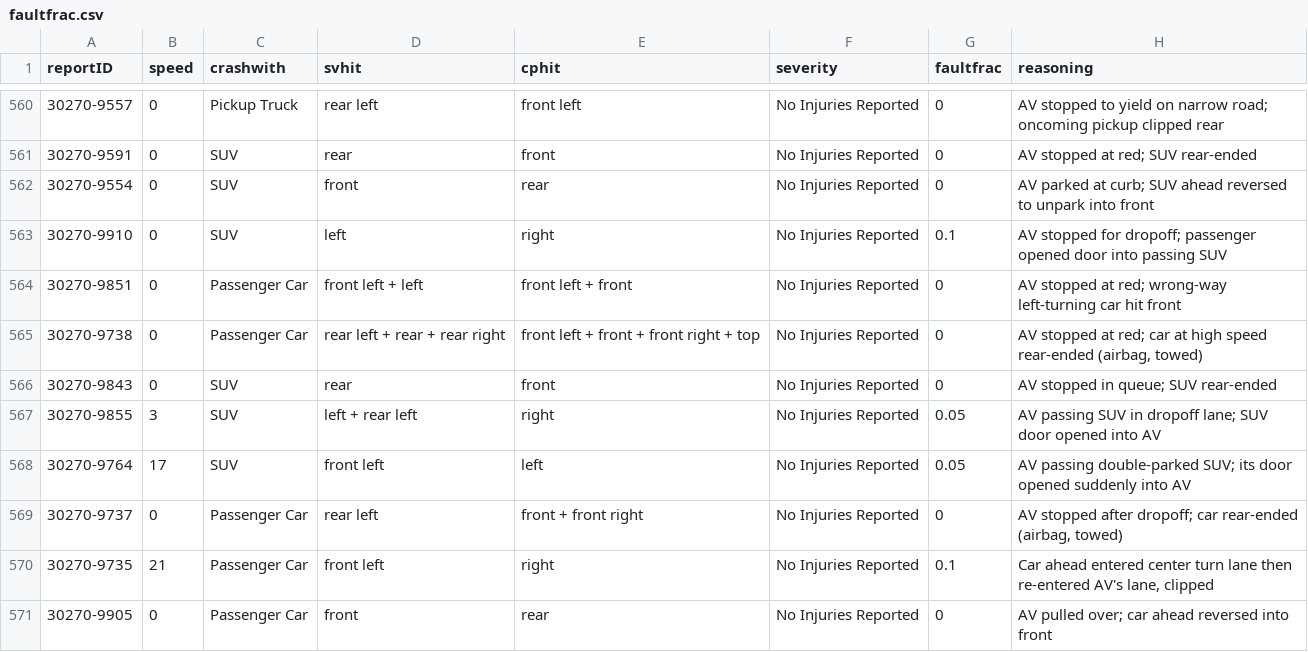
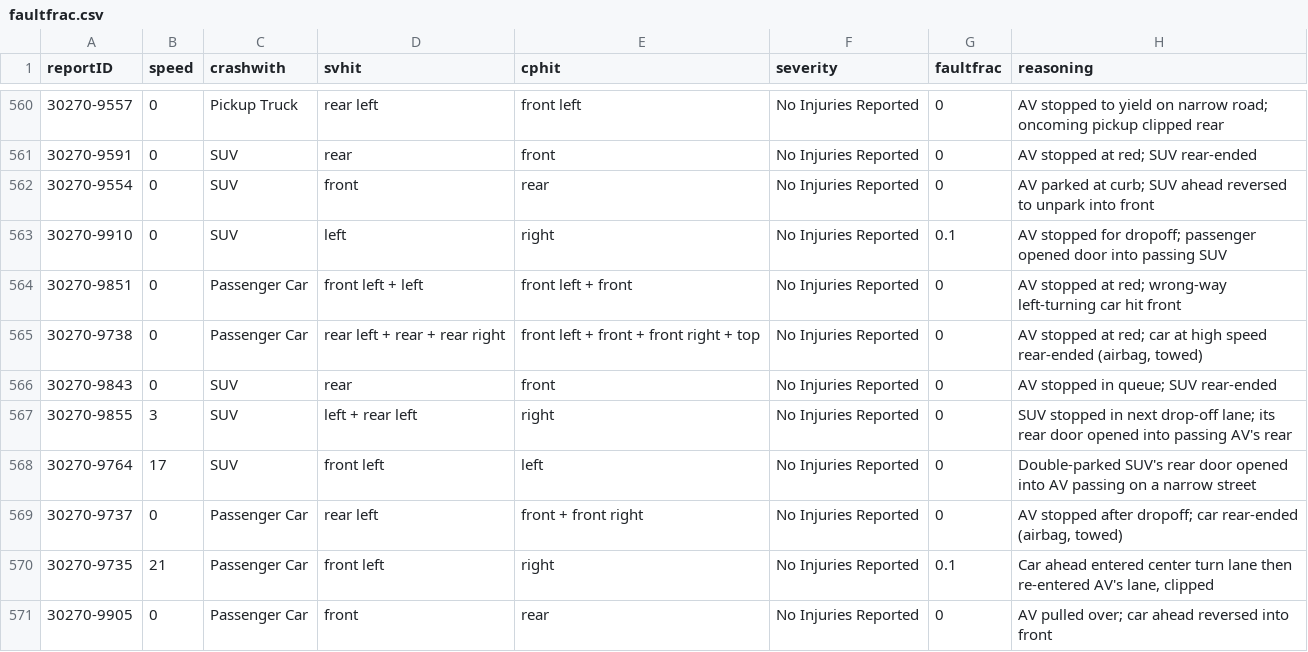
Before and after one commit to dreeves/crashla, a CSV file: data/faultfrac.csv, drawn as a sheet; only a part is shown, gaps mark what is left out; the diff covers the shown part only.

```diff
--- a/data/faultfrac.csv
+++ b/data/faultfrac.csv
@@ -566,4 +566,4 @@ reportID,speed,crashwith,svhit,cphit,severity,faultfrac,reasoning
 30270-9843,0,SUV,rear,front,No Injuries Reported,0,AV stopped in queue; SUV rear-ended
-30270-9855,3,SUV,left + rear left,right,No Injuries Reported,0.05,AV passing SUV in dropoff lane; SUV door opened into AV
-30270-9764,17,SUV,front left,left,No Injuries Reported,0.05,AV passing double-parked SUV; its door opened suddenly into AV
+30270-9855,3,SUV,left + rear left,right,No Injuries Reported,0,SUV stopped in next drop-off lane; its rear door opened into passing AV's rear
+30270-9764,17,SUV,front left,left,No Injuries Reported,0,Double-parked SUV's rear door opened into AV passing on a narrow street
 30270-9737,0,Passenger Car,rear left,front + front right,No Injuries Reported,0,"AV stopped after dropoff; car rear-ended (airbag, towed)"
```
Also changed, not shown: 1 added row and 10 edited cells elsewhere in this file, data/vmt.csv, 29 other files.
